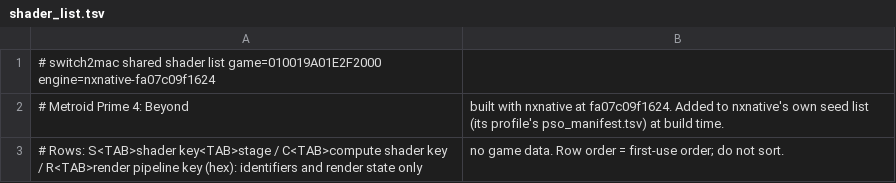
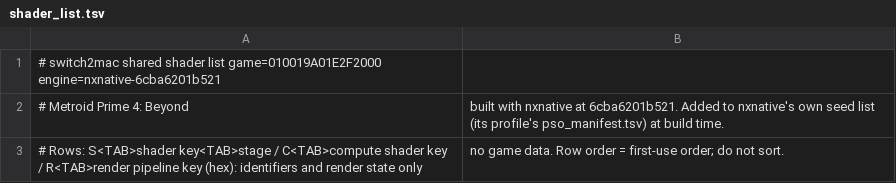
Before and after one commit to azmasm/hermit, a TSV file: games/metroid-prime-4-beyond/shader_list.tsv, drawn as a sheet.

```diff
--- a/games/metroid-prime-4-beyond/shader_list.tsv
+++ b/games/metroid-prime-4-beyond/shader_list.tsv
@@ -1,3 +1,3 @@
-# switch2mac shared shader list	game=010019A01E2F2000	engine=nxnative-fa07c09f1624
-# Metroid Prime 4: Beyond, built with nxnative at fa07c09f1624. Added to nxnative's own seed list (its profile's pso_manifest.tsv) at build time.
+# switch2mac shared shader list	game=010019A01E2F2000	engine=nxnative-6cba6201b521
+# Metroid Prime 4: Beyond, built with nxnative at 6cba6201b521. Added to nxnative's own seed list (its profile's pso_manifest.tsv) at build time.
 # Rows: S<TAB>shader key<TAB>stage / C<TAB>compute shader key / R<TAB>render pipeline key (hex): identifiers and render state only, no game data. Row order = first-use order; do not sort.
```
Also changed, not shown: 2 other files.
